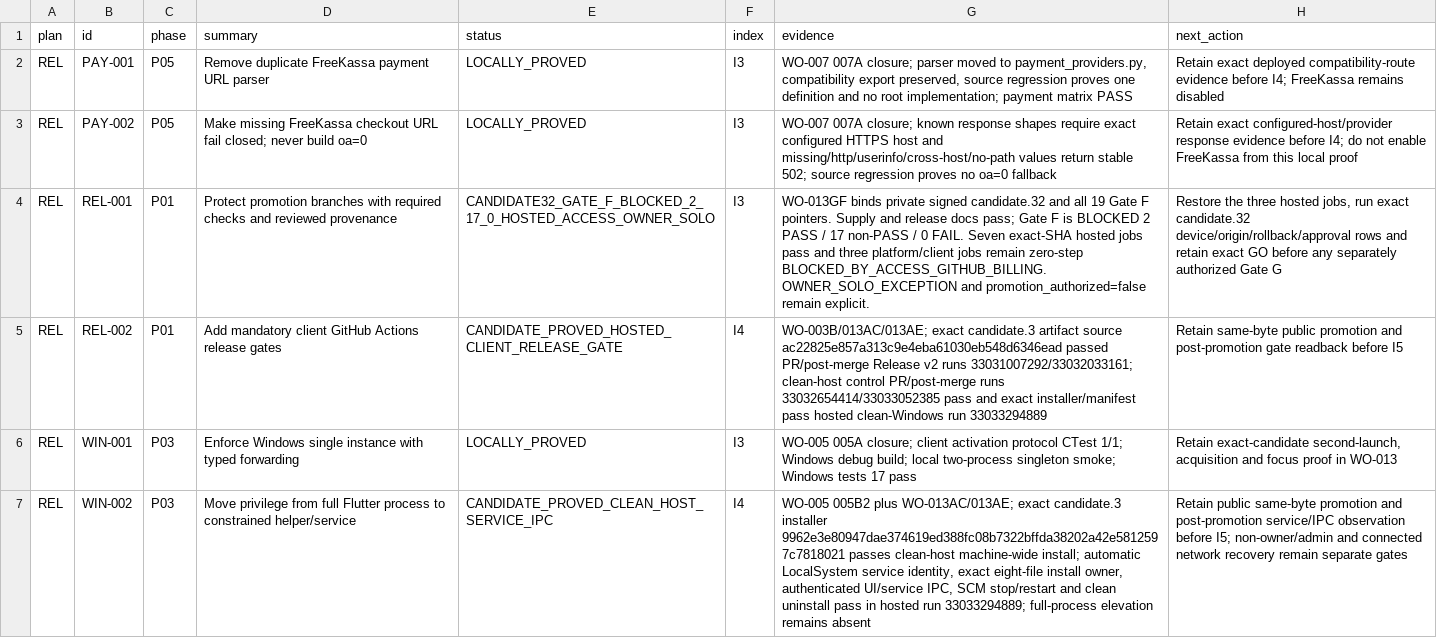
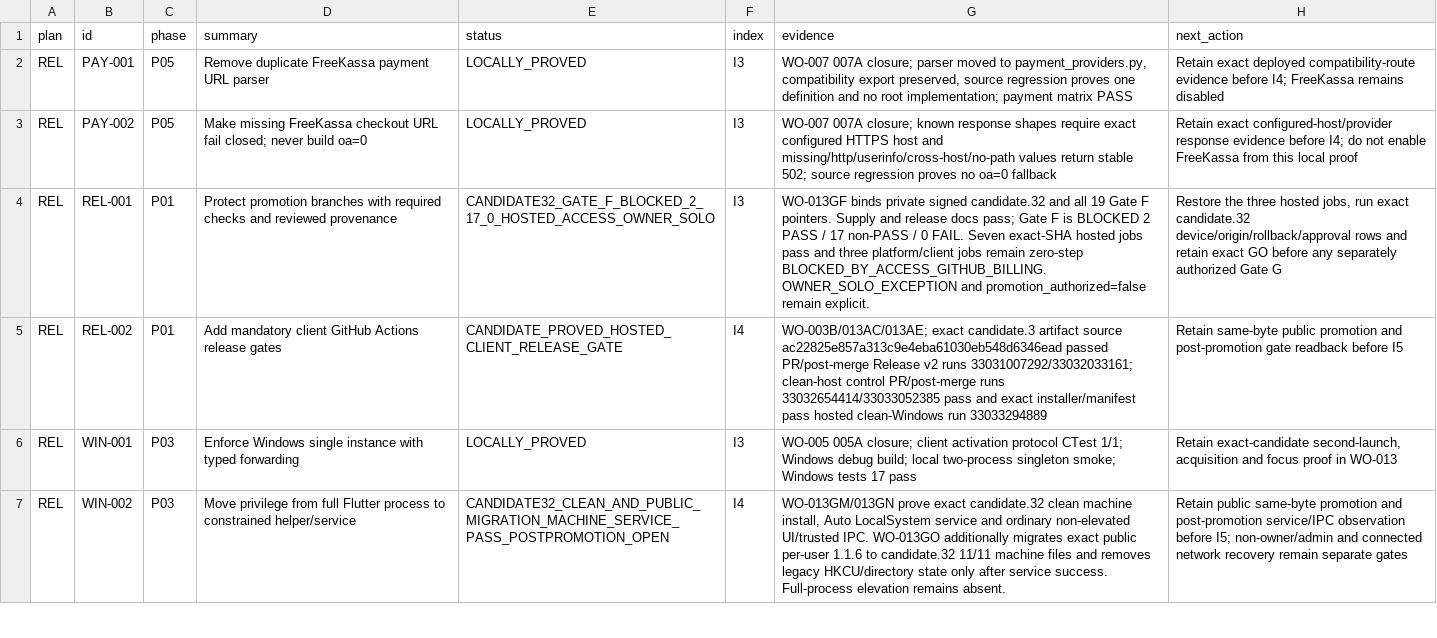
Before and after one commit to Kiwunaka/portal, a CSV file: docs/developer/work-orders/2026-08-21--release-1.2.0-megaplan/EXECUTION-LEDGER.csv, drawn as a sheet; only a part is shown; the diff covers the shown part only; the diff names each change by its address in the sheet, - before the commit and + after, or states it on an @@ line.

Commit message:
release: prove candidate 32 public 1.1.6 migration

```diff
--- a/docs/developer/work-orders/2026-08-21--release-1.2.0-megaplan/EXECUTION-LEDGER.csv
+++ b/docs/developer/work-orders/2026-08-21--release-1.2.0-megaplan/EXECUTION-LEDGER.csv
-E7 (status): CANDIDATE_PROVED_CLEAN_HOST_SERVICE_IPC
+E7 (status): CANDIDATE32_CLEAN_AND_PUBLIC_MIGRATION_MACHINE_SERVICE_PASS_POSTPROMOTION_OPEN
-G7 (evidence): WO-005 005B2 plus WO-013AC/013AE; exact candidate.3 installer 9962e3e80947dae374619ed388fc08b7322bffda38202a42e5812597c7818021 passes clean-host machine-wide install; automatic LocalSystem service identity, exact eight-file install owner, authenticated UI/service IPC, SCM stop/restart and clean uninstall pass in hosted run 33033294889; full-process elevation remains absent
+G7 (evidence): WO-013GM/013GN prove exact candidate.32 clean machine install, Auto LocalSystem service and ordinary non-elevated UI/trusted IPC. WO-013GO additionally migrates exact public per-user 1.1.6 to candidate.32 11/11 machine files and removes legacy HKCU/directory state only after service success. Full-process elevation remains absent.
```
Also changed, not shown: 6 edited cells elsewhere in this file, 3 other files.
